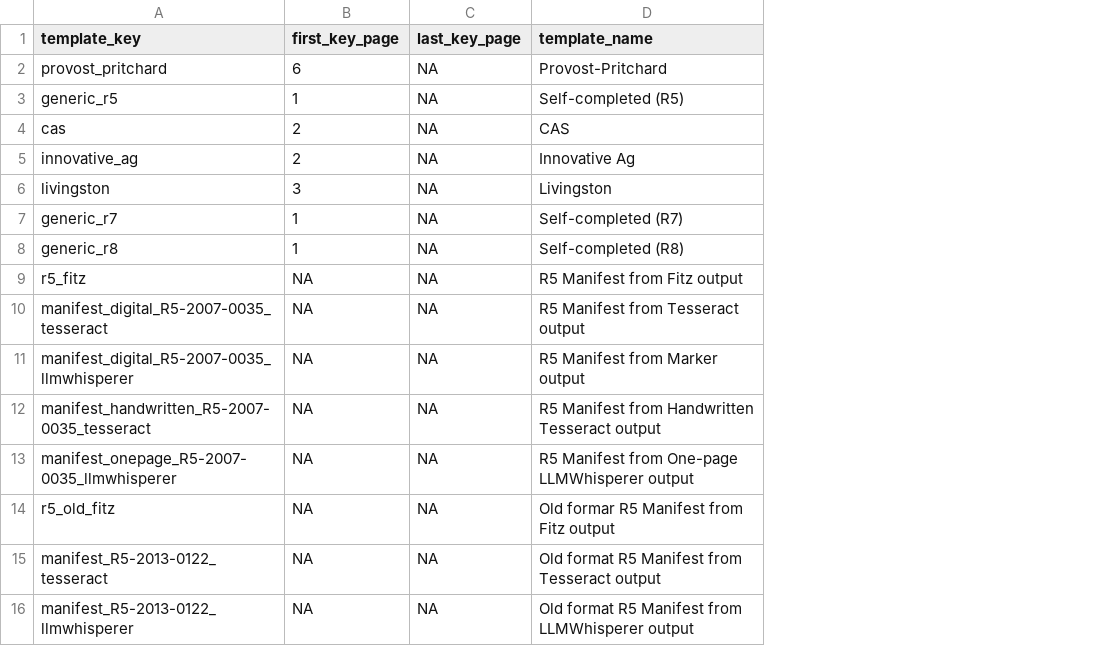
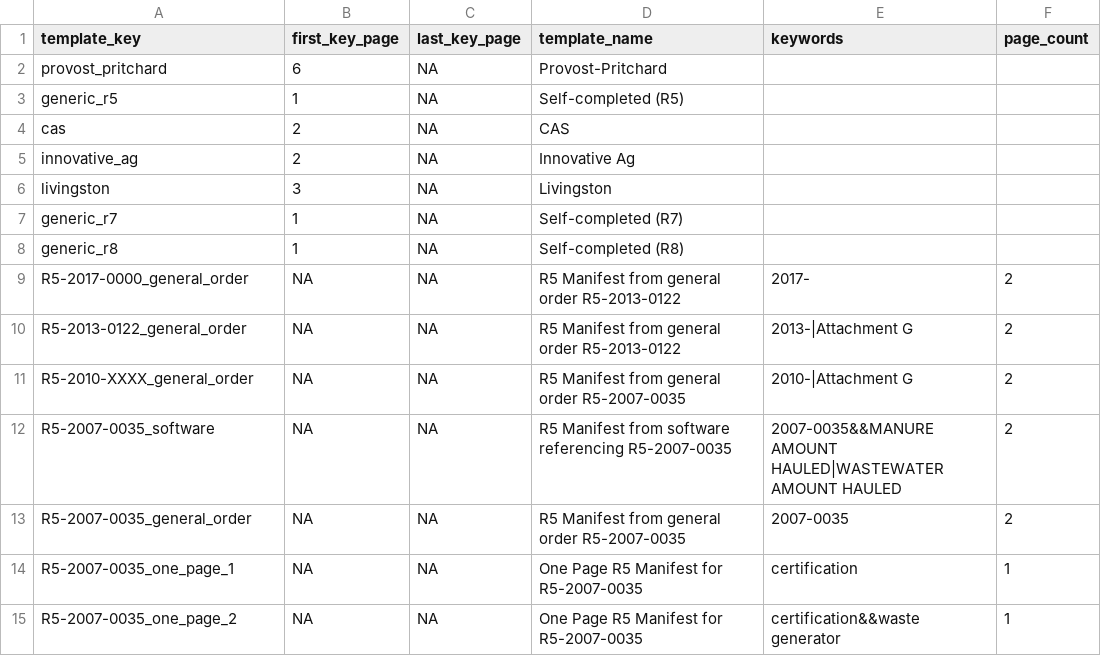
Before and after one commit to dalyw/ca-cafo-compliance, a CSV file: ca_cafo_compliance/data/templates.csv, drawn as a sheet; removed rows and columns are numbered as before the commit, all else as after; the diff names each change by its address in the sheet, - before the commit and + after, or states it on an @@ line.

```diff
--- a/ca_cafo_compliance/data/templates.csv
+++ b/ca_cafo_compliance/data/templates.csv
+column E (keywords), rows 9-15: 2017- | 2013-|Attachment G | 2010-|Attachment G | 2007-0035&&MANURE AMOUNT HAULED|WASTEWATER AMOUNT HAULED | 2007-0035 | certification | certification&&waste generator
+column F (page_count), rows 9-15: 2 | 2 | 2 | 2 | 2 | 1 | 1
-row 9: r5_fitz | NA | NA | R5 Manifest from Fitz output
-A9 (template_key): manifest_digital_R5-2007-0035_tesseract
+A9 (template_key): R5-2017-0000_general_order
-D9 (template_name): R5 Manifest from Tesseract output
+D9 (template_name): R5 Manifest from general order R5-2013-0122
-A10 (template_key): manifest_digital_R5-2007-0035_llmwhisperer
+A10 (template_key): R5-2013-0122_general_order
-D10 (template_name): R5 Manifest from Marker output
+D10 (template_name): R5 Manifest from general order R5-2013-0122
-A11 (template_key): manifest_handwritten_R5-2007-0035_tesseract
+A11 (template_key): R5-2010-XXXX_general_order
-D11 (template_name): R5 Manifest from Handwritten Tesseract output
+D11 (template_name): R5 Manifest from general order R5-2007-0035
-A12 (template_key): manifest_onepage_R5-2007-0035_llmwhisperer
+A12 (template_key): R5-2007-0035_software
-D12 (template_name): …Manifest from One-page LLMWhisperer output
+D12 (template_name): …Manifest from software referencing R5-2007-0035
-A13 (template_key): r5_old_fitz
+A13 (template_key): R5-2007-0035_general_order
-D13 (template_name): Old formar R5 Manifest from Fitz output
+D13 (template_name): R5 Manifest from general order R5-2007-0035
-A14 (template_key): manifest_R5-2013-0122_tesseract
+A14 (template_key): R5-2007-0035_one_page_1
-D14 (template_name): Old format R5 Manifest from Tesseract output
+D14 (template_name): One Page R5 Manifest for R5-2007-0035
-A15 (template_key): manifest_R5-2013-0122_llmwhisperer
+A15 (template_key): R5-2007-0035_one_page_2
-D15 (template_name): Old format R5 Manifest from LLMWhisperer output
+D15 (template_name): One Page R5 Manifest for R5-2007-0035
```
Also changed, not shown: ca_cafo_compliance/data/parameter_locations.csv, ca_cafo_compliance/data/parameters.csv, 24 other files.
